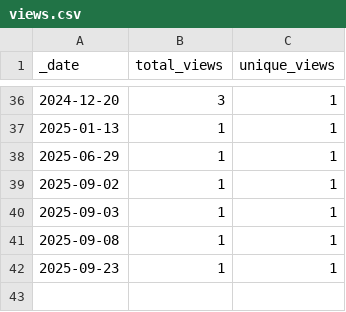
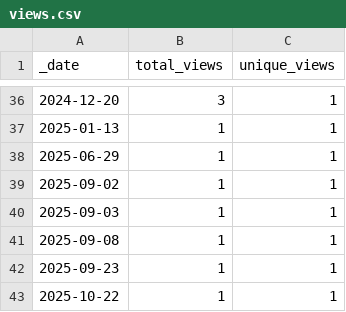
Before and after one commit to opentecr/opentecr-schema, a CSV file: traffic/views.csv, drawn as a sheet; only a part is shown, gaps mark what is left out.

```diff
--- a/traffic/views.csv
+++ b/traffic/views.csv
@@ -42 +42,2 @@ _date,total_views,unique_views
 2025-09-23,1,1
+2025-10-22,1,1
```
Also changed, not shown: traffic/clones.csv, 1 other file.
